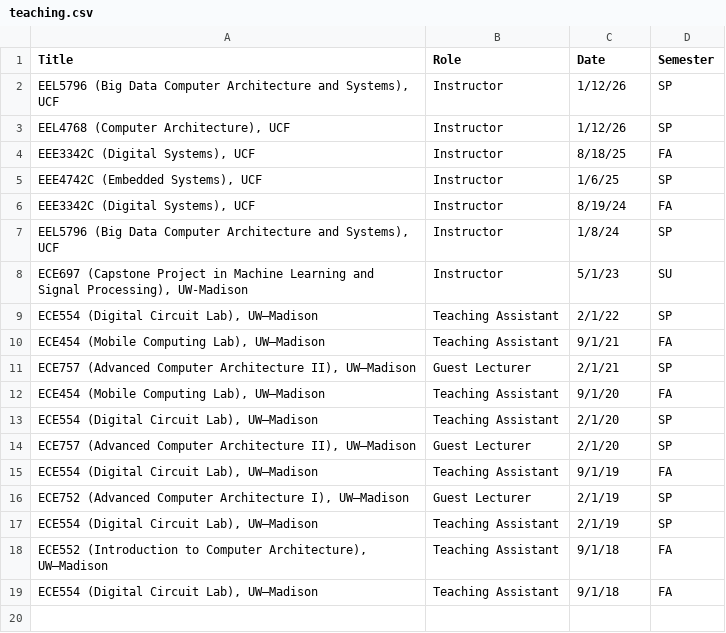
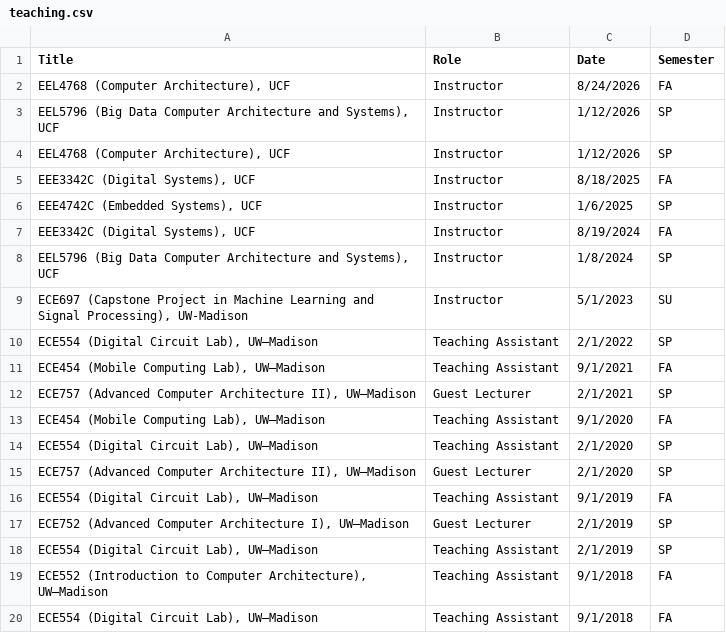
Before and after one commit to UnaryLab/unarylab.github.io, a CSV file: data/teaching.csv, drawn as a sheet.

```diff
--- a/data/teaching.csv
+++ b/data/teaching.csv
@@ -1,19 +1,20 @@
 Title,Role,Date,Semester
-"EEL5796 (Big Data Computer Architecture and Systems), UCF",Instructor,1/12/26,SP
-"EEL4768 (Computer Architecture), UCF",Instructor,1/12/26,SP
-"EEE3342C (Digital Systems), UCF",Instructor,8/18/25,FA
-"EEE4742C (Embedded Systems), UCF",Instructor,1/6/25,SP
-"EEE3342C (Digital Systems), UCF",Instructor,8/19/24,FA
-"EEL5796 (Big Data Computer Architecture and Systems), UCF",Instructor,1/8/24,SP
-"ECE697 (Capstone Project in Machine Learning and Signal Processing), UW-Madison",Instructor,5/1/23,SU
-"ECE554 (Digital Circuit Lab), UW–Madison",Teaching Assistant,2/1/22,SP
-"ECE454 (Mobile Computing Lab), UW–Madison",Teaching Assistant,9/1/21,FA
-"ECE757 (Advanced Computer Architecture II), UW–Madison",Guest Lecturer,2/1/21,SP
-"ECE454 (Mobile Computing Lab), UW–Madison",Teaching Assistant,9/1/20,FA
-"ECE554 (Digital Circuit Lab), UW–Madison",Teaching Assistant,2/1/20,SP
-"ECE757 (Advanced Computer Architecture II), UW–Madison",Guest Lecturer,2/1/20,SP
-"ECE554 (Digital Circuit Lab), UW–Madison",Teaching Assistant,9/1/19,FA
-"ECE752 (Advanced Computer Architecture I), UW–Madison",Guest Lecturer,2/1/19,SP
-"ECE554 (Digital Circuit Lab), UW–Madison",Teaching Assistant,2/1/19,SP
-"ECE552 (Introduction to Computer Architecture), UW–Madison",Teaching Assistant,9/1/18,FA
-"ECE554 (Digital Circuit Lab), UW–Madison",Teaching Assistant,9/1/18,FA
+"EEL4768 (Computer Architecture), UCF",Instructor,8/24/2026,FA
+"EEL5796 (Big Data Computer Architecture and Systems), UCF",Instructor,1/12/2026,SP
+"EEL4768 (Computer Architecture), UCF",Instructor,1/12/2026,SP
+"EEE3342C (Digital Systems), UCF",Instructor,8/18/2025,FA
+"EEE4742C (Embedded Systems), UCF",Instructor,1/6/2025,SP
+"EEE3342C (Digital Systems), UCF",Instructor,8/19/2024,FA
+"EEL5796 (Big Data Computer Architecture and Systems), UCF",Instructor,1/8/2024,SP
+"ECE697 (Capstone Project in Machine Learning and Signal Processing), UW-Madison",Instructor,5/1/2023,SU
+"ECE554 (Digital Circuit Lab), UW–Madison",Teaching Assistant,2/1/2022,SP
+"ECE454 (Mobile Computing Lab), UW–Madison",Teaching Assistant,9/1/2021,FA
+"ECE757 (Advanced Computer Architecture II), UW–Madison",Guest Lecturer,2/1/2021,SP
+"ECE454 (Mobile Computing Lab), UW–Madison",Teaching Assistant,9/1/2020,FA
+"ECE554 (Digital Circuit Lab), UW–Madison",Teaching Assistant,2/1/2020,SP
+"ECE757 (Advanced Computer Architecture II), UW–Madison",Guest Lecturer,2/1/2020,SP
+"ECE554 (Digital Circuit Lab), UW–Madison",Teaching Assistant,9/1/2019,FA
+"ECE752 (Advanced Computer Architecture I), UW–Madison",Guest Lecturer,2/1/2019,SP
+"ECE554 (Digital Circuit Lab), UW–Madison",Teaching Assistant,2/1/2019,SP
+"ECE552 (Introduction to Computer Architecture), UW–Madison",Teaching Assistant,9/1/2018,FA
+"ECE554 (Digital Circuit Lab), UW–Madison",Teaching Assistant,9/1/2018,FA
```
Also changed, not shown: data/news.csv, data/photo.csv, 8 other files.
